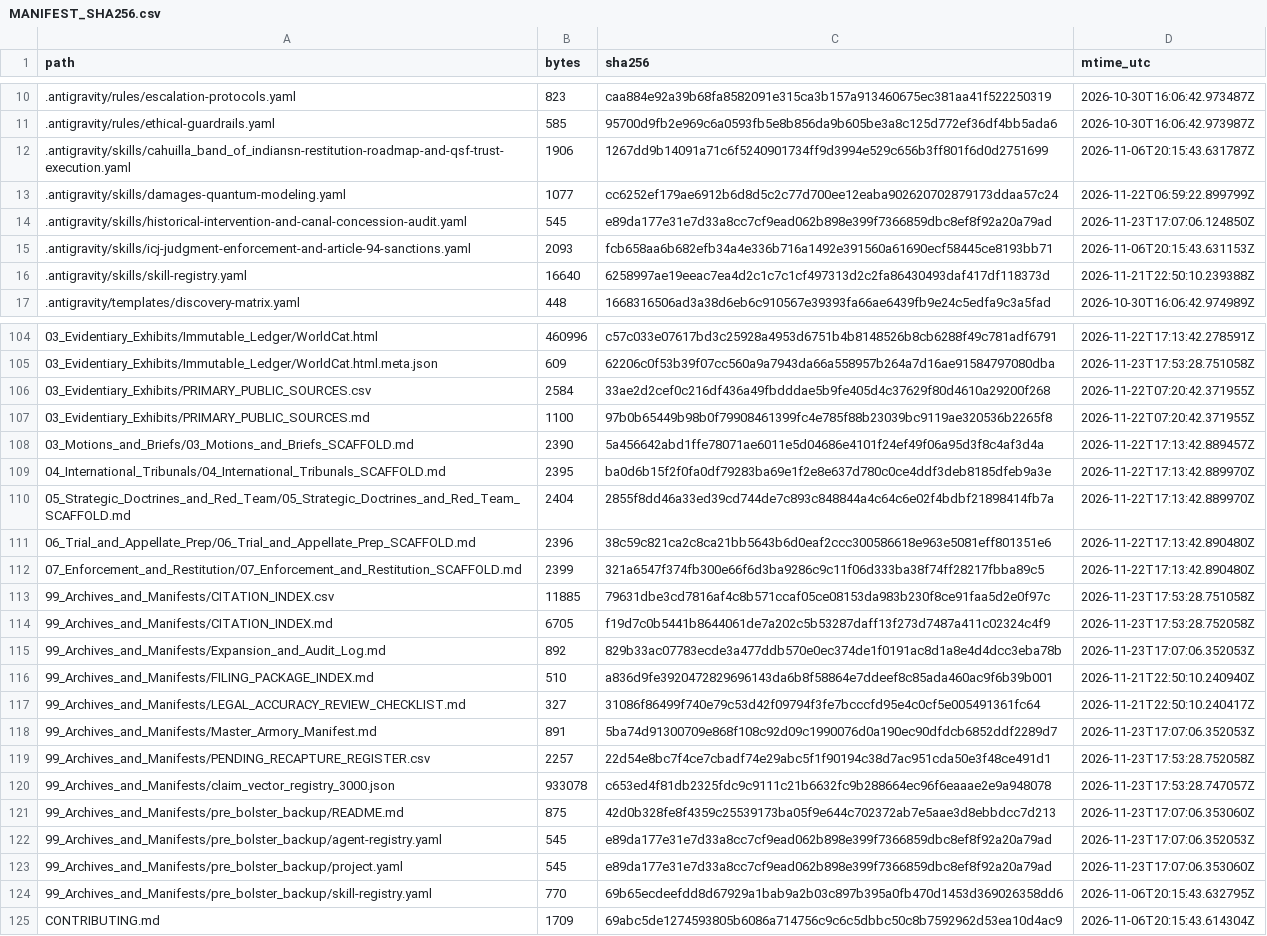
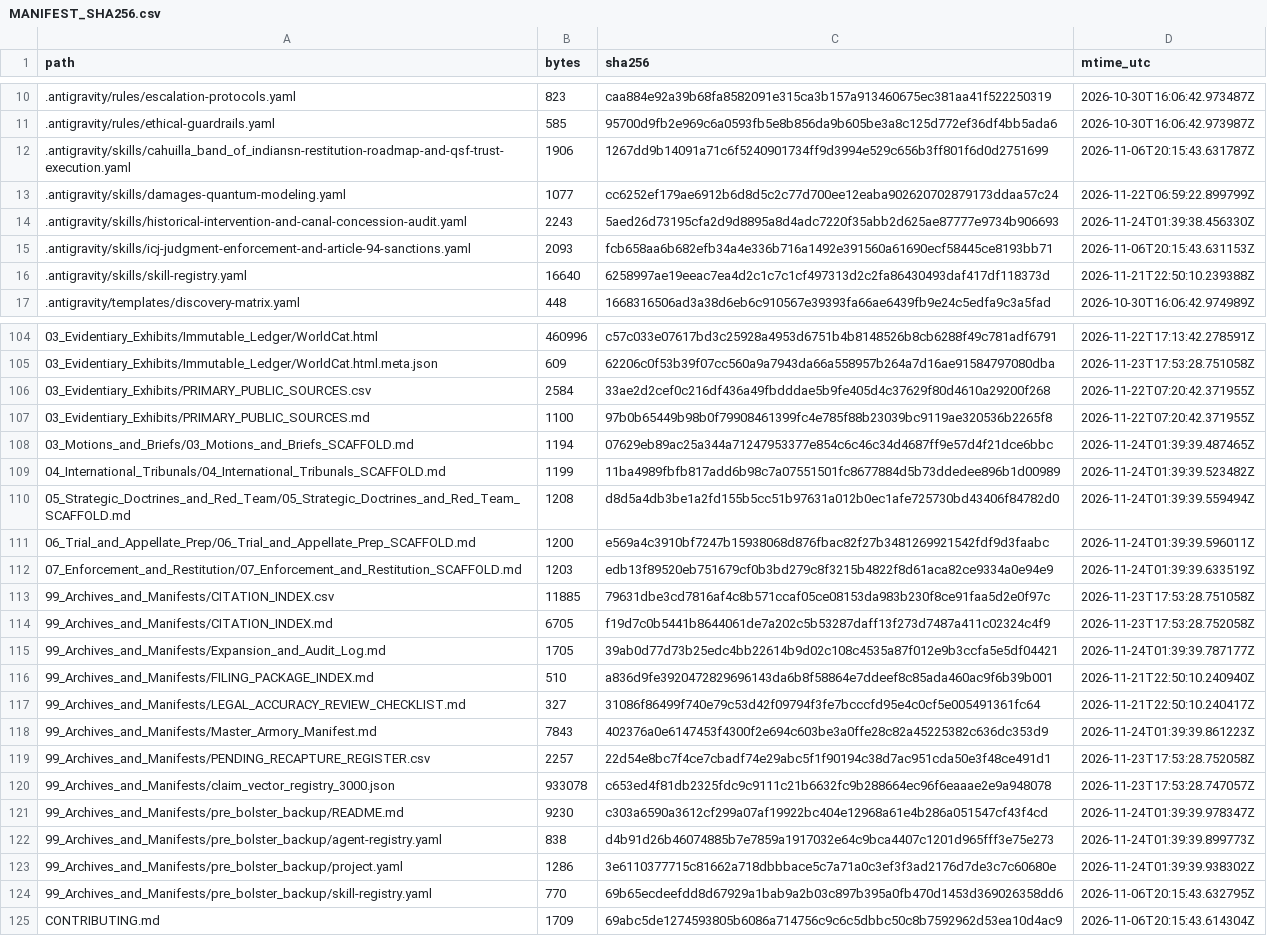
Before and after one commit to GlobalRestitutionAlliance/turtle-island-us-ca-cahuilla-band-of-indians-master-litigation, a CSV file: 99_Archives_and_Manifests/MANIFEST_SHA256.csv, drawn as a sheet; only a part is shown, gaps mark what is left out; the diff covers the shown part only.

Commit message:
REVERTED DUE TO UNPROMPTED MASS J3WFICATED DATA CORRUPTION BY COMPROMISED BIASED LLM/ARTIFICIAL INTELLIGENCE MODELS

```diff
--- a/99_Archives_and_Manifests/MANIFEST_SHA256.csv
+++ b/99_Archives_and_Manifests/MANIFEST_SHA256.csv
@@ -13,3 +13,3 @@ path,bytes,sha256,mtime_utc
 .antigravity/skills/damages-quantum-modeling.yaml,1077,cc6252ef179ae6912b6d8d5c2c77d700ee12eaba902620702879173ddaa57c24,2026-11-22T06:59:22.899799Z
-.antigravity/skills/historical-intervention-and-canal-concession-audit.yaml,545,e89da177e31e7d33a8cc7cf9ead062b898e399f7366859dbc8ef8f92a20a79ad,2026-11-23T17:07:06.124850Z
+.antigravity/skills/historical-intervention-and-canal-concession-audit.yaml,2243,5aed26d73195cfa2d9d8895a8d4adc7220f35abb2d625ae87777e9734b906693,2026-11-24T01:39:38.456330Z
 .antigravity/skills/icj-judgment-enforcement-and-article-94-sanctions.yaml,2093,fcb658aa6b682efb34a4e336b716a1492e391560a61690ecf58445ce8193bb71,2026-11-06T20:15:43.631153Z
@@ -107,18 +107,18 @@ path,bytes,sha256,mtime_utc
 03_Evidentiary_Exhibits/PRIMARY_PUBLIC_SOURCES.md,1100,97b0b65449b98b0f79908461399fc4e785f88b23039bc9119ae320536b2265f8,2026-11-22T07:20:42.371955Z
-03_Motions_and_Briefs/03_Motions_and_Briefs_SCAFFOLD.md,2390,5a456642abd1ffe78071ae6011e5d04686e4101f24ef49f06a95d3f8c4af3d4a,2026-11-22T17:13:42.889457Z
-04_International_Tribunals/04_International_Tribunals_SCAFFOLD.md,2395,ba0d6b15f2f0fa0df79283ba69e1f2e8e637d780c0ce4ddf3deb8185dfeb9a3e,2026-11-22T17:13:42.889970Z
-05_Strategic_Doctrines_and_Red_Team/05_Strategic_Doctrines_and_Red_Team_SCAFFOLD.md,2404,2855f8dd46a33ed39cd744de7c893c848844a4c64c6e02f4bdbf21898414fb7a,2026-11-22T17:13:42.889970Z
-06_Trial_and_Appellate_Prep/06_Trial_and_Appellate_Prep_SCAFFOLD.md,2396,38c59c821ca2c8ca21bb5643b6d0eaf2ccc300586618e963e5081eff801351e6,2026-11-22T17:13:42.890480Z
-07_Enforcement_and_Restitution/07_Enforcement_and_Restitution_SCAFFOLD.md,2399,321a6547f374fb300e66f6d3ba9286c9c11f06d333ba38f74ff28217fbba89c5,2026-11-22T17:13:42.890480Z
+03_Motions_and_Briefs/03_Motions_and_Briefs_SCAFFOLD.md,1194,07629eb89ac25a344a71247953377e854c6c46c34d4687ff9e57d4f21dce6bbc,2026-11-24T01:39:39.487465Z
+04_International_Tribunals/04_International_Tribunals_SCAFFOLD.md,1199,11ba4989fbfb817add6b98c7a07551501fc8677884d5b73ddedee896b1d00989,2026-11-24T01:39:39.523482Z
+05_Strategic_Doctrines_and_Red_Team/05_Strategic_Doctrines_and_Red_Team_SCAFFOLD.md,1208,d8d5a4db3be1a2fd155b5cc51b97631a012b0ec1afe725730bd43406f84782d0,2026-11-24T01:39:39.559494Z
+06_Trial_and_Appellate_Prep/06_Trial_and_Appellate_Prep_SCAFFOLD.md,1200,e569a4c3910bf7247b15938068d876fbac82f27b3481269921542fdf9d3faabc,2026-11-24T01:39:39.596011Z
+07_Enforcement_and_Restitution/07_Enforcement_and_Restitution_SCAFFOLD.md,1203,edb13f89520eb751679cf0b3bd279c8f3215b4822f8d61aca82ce9334a0e94e9,2026-11-24T01:39:39.633519Z
 99_Archives_and_Manifests/CITATION_INDEX.csv,11885,79631dbe3cd7816af4c8b571ccaf05ce08153da983b230f8ce91faa5d2e0f97c,2026-11-23T17:53:28.751058Z
 99_Archives_and_Manifests/CITATION_INDEX.md,6705,f19d7c0b5441b8644061de7a202c5b53287daff13f273d7487a411c02324c4f9,2026-11-23T17:53:28.752058Z
-99_Archives_and_Manifests/Expansion_and_Audit_Log.md,892,829b33ac07783ecde3a477ddb570e0ec374de1f0191ac8d1a8e4d4dcc3eba78b,2026-11-23T17:07:06.352053Z
+99_Archives_and_Manifests/Expansion_and_Audit_Log.md,1705,39ab0d77d73b25edc4bb22614b9d02c108c4535a87f012e9b3ccfa5e5df04421,2026-11-24T01:39:39.787177Z
 99_Archives_and_Manifests/FILING_PACKAGE_INDEX.md,510,a836d9fe3920472829696143da6b8f58864e7ddeef8c85ada460ac9f6b39b001,2026-11-21T22:50:10.240940Z
 99_Archives_and_Manifests/LEGAL_ACCURACY_REVIEW_CHECKLIST.md,327,31086f86499f740e79c53d42f09794f3fe7bcccfd95e4c0cf5e005491361fc64,2026-11-21T22:50:10.240417Z
-99_Archives_and_Manifests/Master_Armory_Manifest.md,891,5ba74d91300709e868f108c92d09c1990076d0a190ec90dfdcb6852ddf2289d7,2026-11-23T17:07:06.352053Z
+99_Archives_and_Manifests/Master_Armory_Manifest.md,7843,402376a0e6147453f4300f2e694c603be3a0ffe28c82a45225382c636dc353d9,2026-11-24T01:39:39.861223Z
 99_Archives_and_Manifests/PENDING_RECAPTURE_REGISTER.csv,2257,22d54e8bc7f4ce7cbadf74e29abc5f1f90194c38d7ac951cda50e3f48ce491d1,2026-11-23T17:53:28.752058Z
 99_Archives_and_Manifests/claim_vector_registry_3000.json,933078,c653ed4f81db2325fdc9c9111c21b6632fc9b288664ec96f6eaaae2e9a948078,2026-11-23T17:53:28.747057Z
-99_Archives_and_Manifests/pre_bolster_backup/README.md,875,42d0b328fe8f4359c25539173ba05f9e644c702372ab7e5aae3d8ebbdcc7d213,2026-11-23T17:07:06.353060Z
-99_Archives_and_Manifests/pre_bolster_backup/agent-registry.yaml,545,e89da177e31e7d33a8cc7cf9ead062b898e399f7366859dbc8ef8f92a20a79ad,2026-11-23T17:07:06.352053Z
-99_Archives_and_Manifests/pre_bolster_backup/project.yaml,545,e89da177e31e7d33a8cc7cf9ead062b898e399f7366859dbc8ef8f92a20a79ad,2026-11-23T17:07:06.353060Z
+99_Archives_and_Manifests/pre_bolster_backup/README.md,9230,c303a6590a3612cf299a07af19922bc404e12968a61e4b286a051547cf43f4cd,2026-11-24T01:39:39.978347Z
+99_Archives_and_Manifests/pre_bolster_backup/agent-registry.yaml,838,d4b91d26b46074885b7e7859a1917032e64c9bca4407c1201d965fff3e75e273,2026-11-24T01:39:39.899773Z
+99_Archives_and_Manifests/pre_bolster_backup/project.yaml,1286,3e6110377715c81662a718dbbbace5c7a71a0c3ef3f3ad2176d7de3c7c60680e,2026-11-24T01:39:39.938302Z
 99_Archives_and_Manifests/pre_bolster_backup/skill-registry.yaml,770,69b65ecdeefdd8d67929a1bab9a2b03c897b395a0fb470d1453d369026358dd6,2026-11-06T20:15:43.632795Z
```
Also changed, not shown: 77 edited cells elsewhere in this file, 37 other files.
